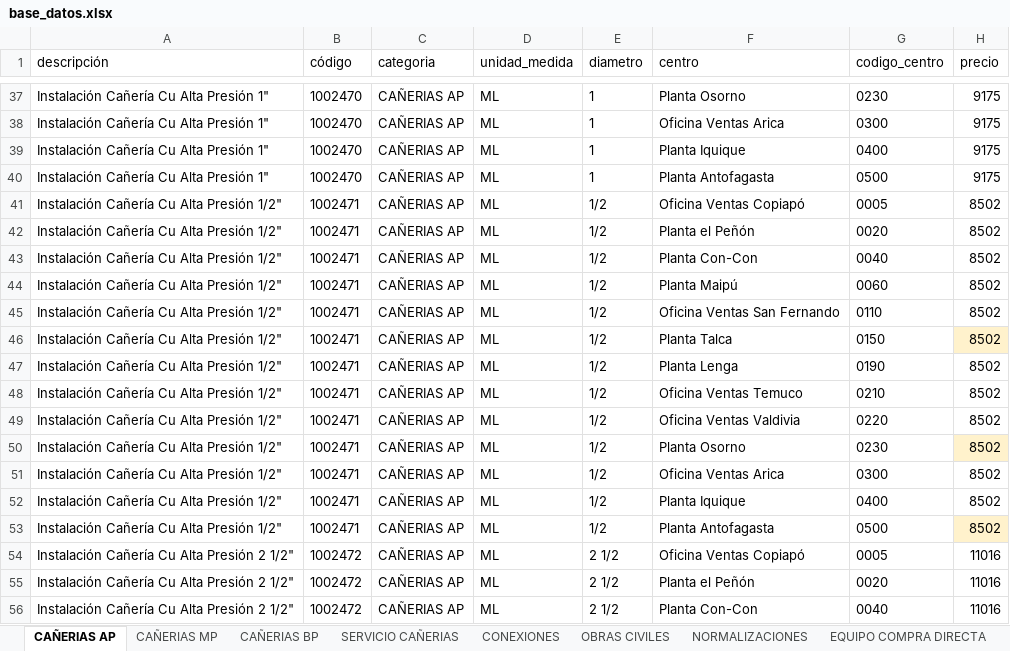
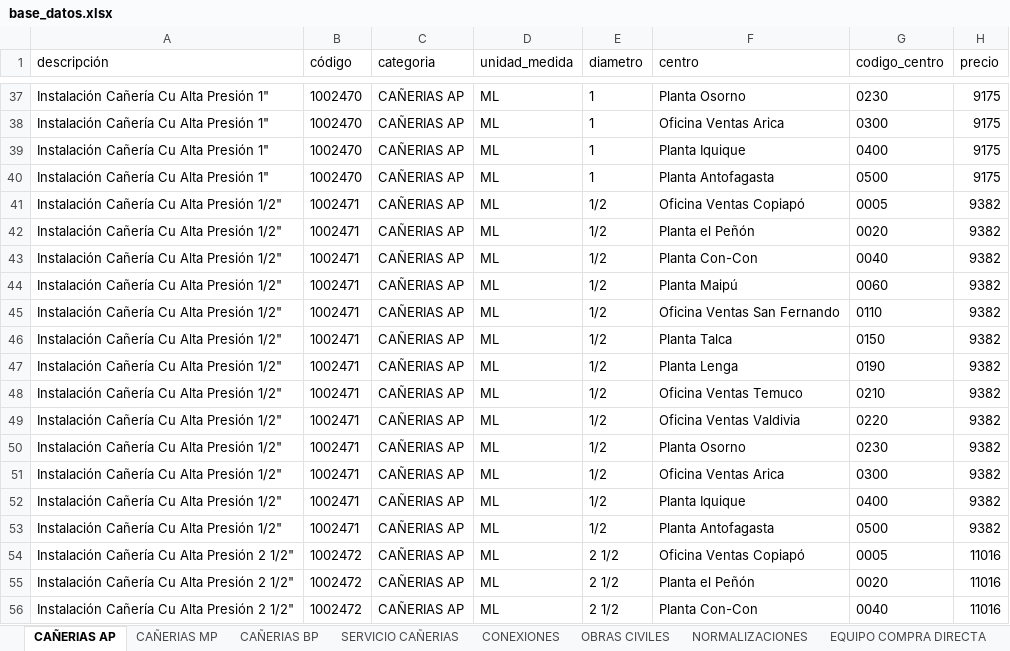
Before and after one commit to devece/planilla-cotizacion, an Excel workbook: base_datos.xlsx, sheet CAÑERIAS AP, drawn as a sheet; only a part is shown, gaps mark what is left out; values as stored, in another font and other column widths than the file's, no borders; the diff covers the shown part only; the diff names each change by its address in the sheet, - before the commit and + after, or states it on an @@ line.

```diff
--- a/base_datos.xlsx (sheet CAÑERIAS AP)
+++ b/base_datos.xlsx (sheet CAÑERIAS AP)
-H41:H53 (precio): 8502
+H41:H53 (precio): 9382
-H46 fill: #FFF2CC
+H46 fill: none
-H50 fill: #FFF2CC
+H50 fill: none
-H53 fill: #FFF2CC
+H53 fill: none
```
Also changed, not shown: 13 edited cells and cell formats elsewhere in this sheet, sheet CAÑERIAS MP, sheet CAÑERIAS BP, sheet OBRAS CIVILES.
